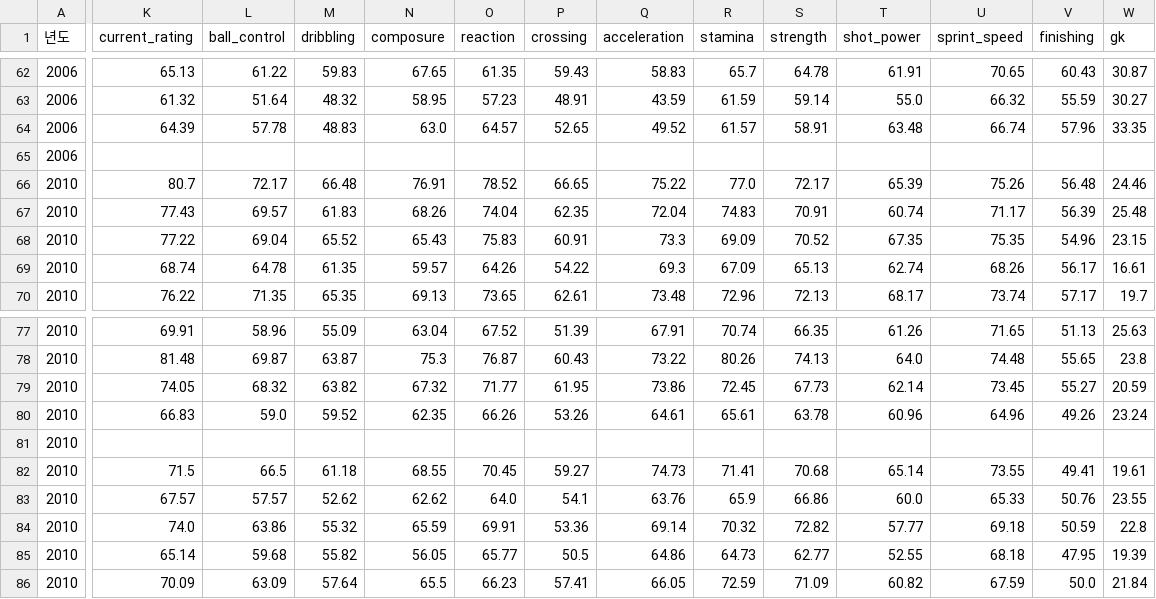
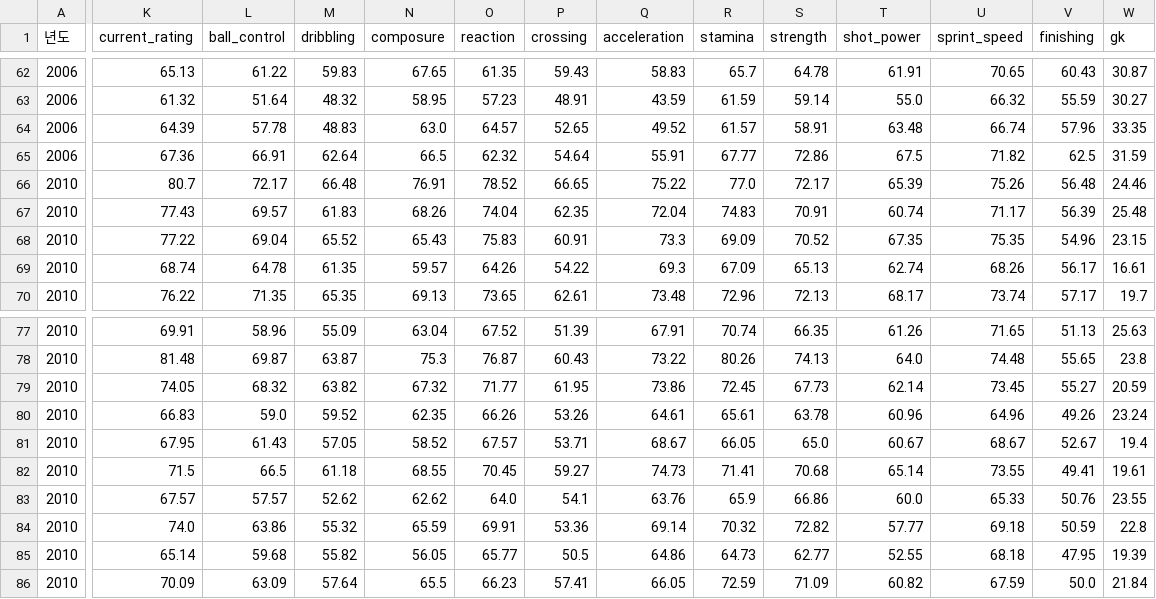
Before and after one commit to SKNetworks-AI19-250818/SKN19-mini-4Team, a CSV file: EDA/Merge/data/result data/merged v3.csv, drawn as a sheet; only a part is shown, gaps mark what is left out; the diff covers the shown part only; the diff names each change by its address in the sheet, - before the commit and + after, or states it on an @@ line.

```diff
--- a/EDA/Merge/data/result data/merged v3.csv
+++ b/EDA/Merge/data/result data/merged v3.csv
-K65 (current_rating): (empty)
+K65 (current_rating): 67.36
-L65 (ball_control): (empty)
+L65 (ball_control): 66.91
-M65 (dribbling): (empty)
+M65 (dribbling): 62.64
-N65 (composure): (empty)
+N65 (composure): 66.5
-O65 (reaction): (empty)
+O65 (reaction): 62.32
-P65 (crossing): (empty)
+P65 (crossing): 54.64
-Q65 (acceleration): (empty)
+Q65 (acceleration): 55.91
-R65 (stamina): (empty)
+R65 (stamina): 67.77
-S65 (strength): (empty)
+S65 (strength): 72.86
-T65 (shot_power): (empty)
+T65 (shot_power): 67.5
-U65 (sprint_speed): (empty)
+U65 (sprint_speed): 71.82
-V65 (finishing): (empty)
+V65 (finishing): 62.5
-W65 (gk): (empty)
+W65 (gk): 31.59
-K81 (current_rating): (empty)
+K81 (current_rating): 67.95
-L81 (ball_control): (empty)
+L81 (ball_control): 61.43
-M81 (dribbling): (empty)
+M81 (dribbling): 57.05
-N81 (composure): (empty)
+N81 (composure): 58.52
-O81 (reaction): (empty)
+O81 (reaction): 67.57
-P81 (crossing): (empty)
+P81 (crossing): 53.71
-Q81 (acceleration): (empty)
+Q81 (acceleration): 68.67
-R81 (stamina): (empty)
+R81 (stamina): 66.05
-S81 (strength): (empty)
+S81 (strength): 65.0
-T81 (shot_power): (empty)
+T81 (shot_power): 60.67
-U81 (sprint_speed): (empty)
+U81 (sprint_speed): 68.67
-V81 (finishing): (empty)
+V81 (finishing): 52.67
-W81 (gk): (empty)
+W81 (gk): 19.4
```
Also changed, not shown: 4 edited cells elsewhere in this file, EDA/Merge/data/result data/Final DF.csv, EDA/Merge/data/result data/merged v4.csv, 11 other files.
